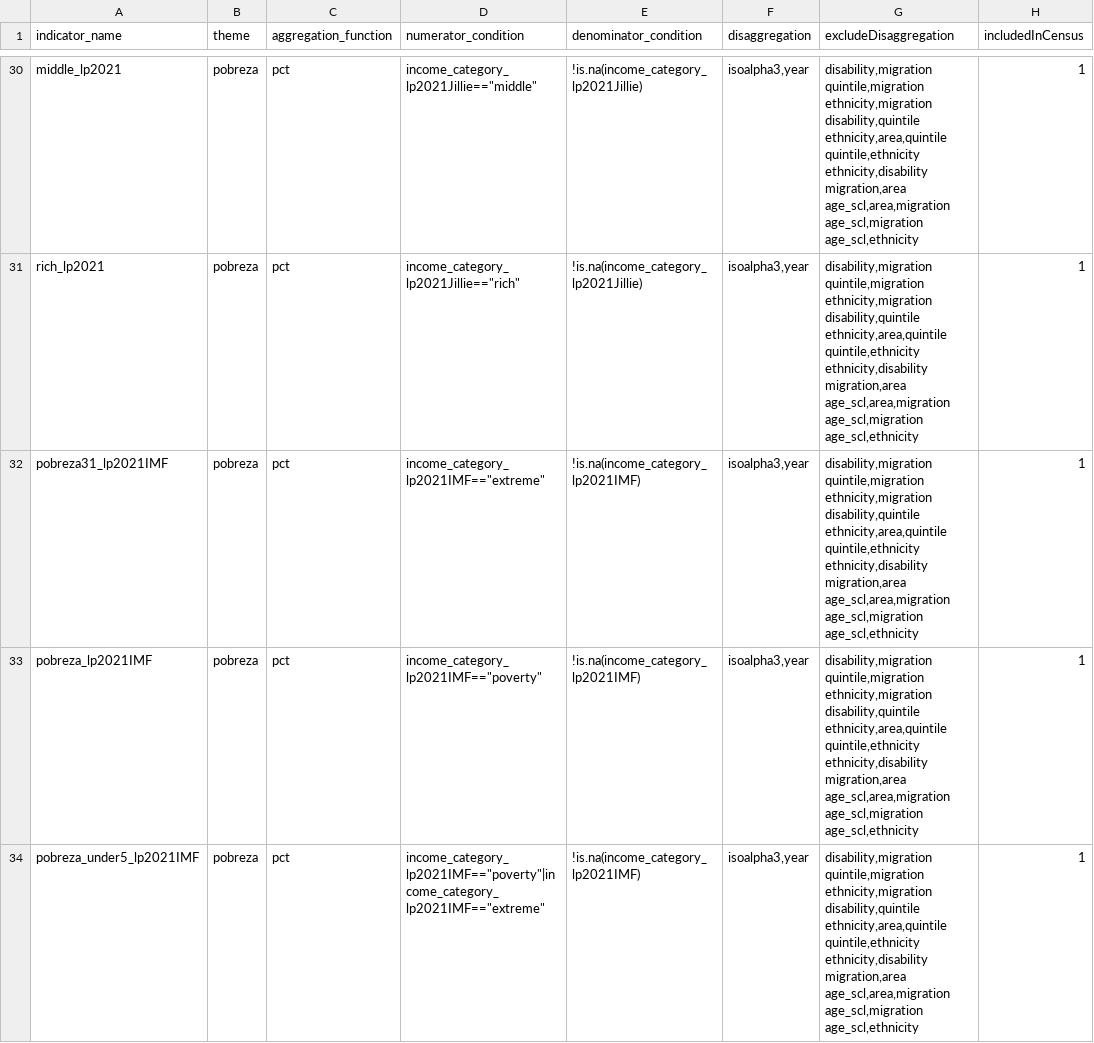
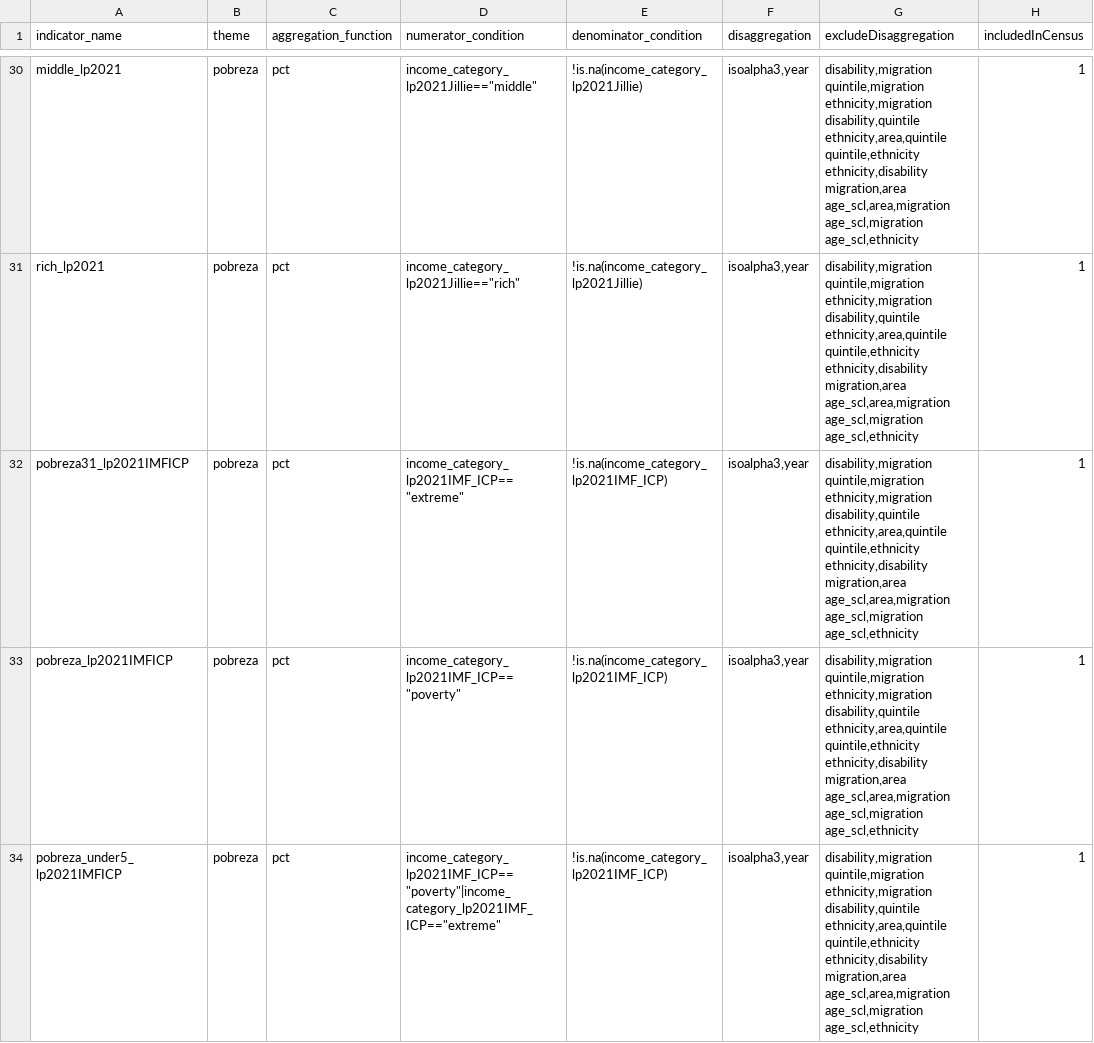
Before and after one commit to BID-DATA/calculo_indicators_R, a CSV file: Inputs/idef.csv, drawn as a sheet; only a part is shown, gaps mark what is left out; the shorter side is filled out with more unchanged rows; removed rows and columns are numbered as before the commit, all else as after; the diff covers the shown part only; the diff names each change by its address in the sheet, - before the commit and + after, or states it on an @@ line.

```diff
--- a/Inputs/idef.csv
+++ b/Inputs/idef.csv
-row 32: pobreza31_lp2021IMF | pobreza | pct | income_category_lp2021IMF=="extreme" | !is.na(income_category_lp2021IMF) | isoalpha3,year | disability,migration quintile,migration ethnicity,migration disability,quintile ethnicity,area,quintile quintile,ethnicity ethnicity,disability migration,area age_scl,area,migration age_scl,migration age_scl,ethnicity | 1
-row 33: pobreza_lp2021IMF | pobreza | pct | income_category_lp2021IMF=="poverty" | !is.na(income_category_lp2021IMF) | isoalpha3,year | disability,migration quintile,migration ethnicity,migration disability,quintile ethnicity,area,quintile quintile,ethnicity ethnicity,disability migration,area age_scl,area,migration age_scl,migration age_scl,ethnicity | 1
-row 34: pobreza_under5_lp2021IMF | pobreza | pct | income_category_lp2021IMF=="poverty"|income_category_lp2021IMF=="extreme" | !is.na(income_category_lp2021IMF) | isoalpha3,year | disability,migration quintile,migration ethnicity,migration disability,quintile ethnicity,area,quintile quintile,ethnicity ethnicity,disability migration,area age_scl,area,migration age_scl,migration age_scl,ethnicity | 1
```
Also changed, not shown: 4 added rows and 3 removed rows elsewhere in this file, Inputs/running_census.csv, Inputs/running_survey.csv, 3 other files.
